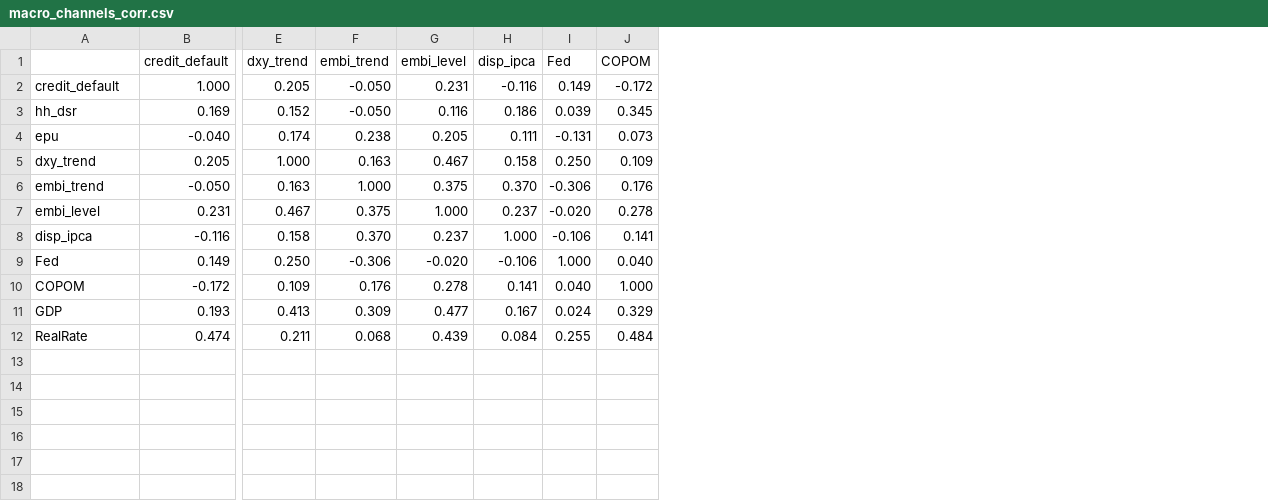
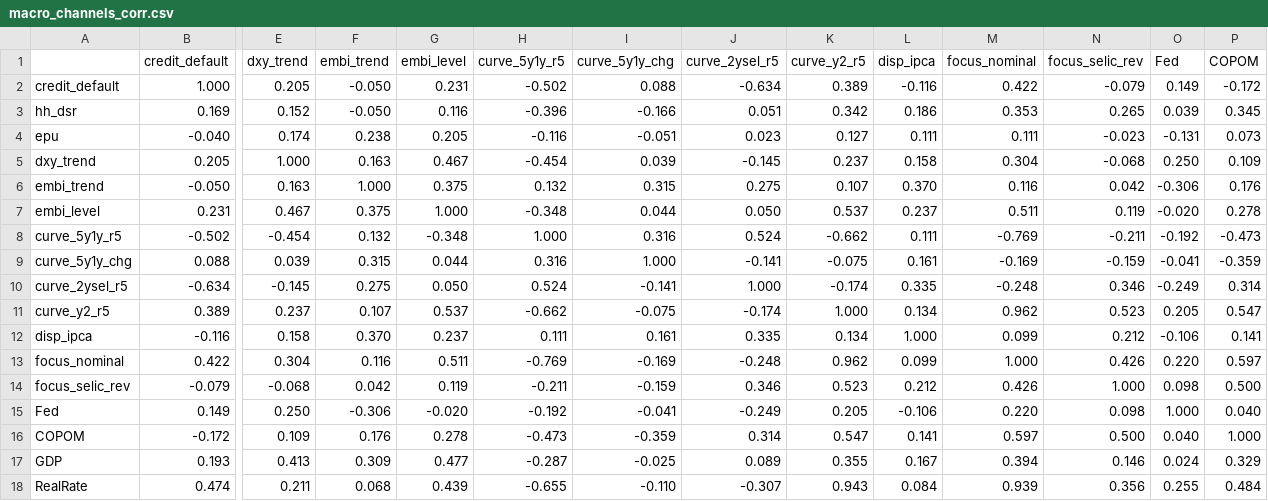
Before and after one commit to enzopassarini/ORDER_FLOW_IMBALANCE, a CSV file: copom_smll/data/macro_channels_corr.csv, drawn as a sheet; only a part is shown, gaps mark what is left out; rows hold the shown columns only; the diff names each change by its address in the sheet, - before the commit and + after, or states it on an @@ line.

```diff
--- a/copom_smll/data/macro_channels_corr.csv
+++ b/copom_smll/data/macro_channels_corr.csv
+column H (curve_5y1y_r5), rows 2-7: -0.502 | -0.396 | -0.116 | -0.454 | 0.132 | -0.348; row 12: 0.111; rows 15-18: -0.192 | -0.473 | -0.287 | -0.655
+column I (curve_5y1y_chg), rows 2-7: 0.088 | -0.166 | -0.051 | 0.039 | 0.315 | 0.044; row 12: 0.161; rows 15-18: -0.041 | -0.359 | -0.025 | -0.110
+column J (curve_2ysel_r5), rows 2-7: -0.634 | 0.051 | 0.023 | -0.145 | 0.275 | 0.050; row 12: 0.335; rows 15-18: -0.249 | 0.314 | 0.089 | -0.307
+column K (curve_y2_r5), rows 2-7: 0.389 | 0.342 | 0.127 | 0.237 | 0.107 | 0.537; row 12: 0.134; rows 15-18: 0.205 | 0.547 | 0.355 | 0.943
+column M (focus_nominal), rows 2-7: 0.422 | 0.353 | 0.111 | 0.304 | 0.116 | 0.511; row 12: 0.099; rows 15-18: 0.220 | 0.597 | 0.394 | 0.939
+column N (focus_selic_rev), rows 2-7: -0.079 | 0.265 | -0.023 | -0.068 | 0.042 | 0.119; row 12: 0.212; rows 15-18: 0.098 | 0.500 | 0.146 | 0.356
+row 8: curve_5y1y_r5 | -0.502 | -0.454 | 0.132 | -0.348 | 1.000 | 0.316 | 0.524 | -0.662 | 0.111 | -0.769 | -0.211 | -0.192 | -0.473
+row 9: curve_5y1y_chg | 0.088 | 0.039 | 0.315 | 0.044 | 0.316 | 1.000 | -0.141 | -0.075 | 0.161 | -0.169 | -0.159 | -0.041 | -0.359
+row 10: curve_2ysel_r5 | -0.634 | -0.145 | 0.275 | 0.050 | 0.524 | -0.141 | 1.000 | -0.174 | 0.335 | -0.248 | 0.346 | -0.249 | 0.314
+row 11: curve_y2_r5 | 0.389 | 0.237 | 0.107 | 0.537 | -0.662 | -0.075 | -0.174 | 1.000 | 0.134 | 0.962 | 0.523 | 0.205 | 0.547
+row 13: focus_nominal | 0.422 | 0.304 | 0.116 | 0.511 | -0.769 | -0.169 | -0.248 | 0.962 | 0.099 | 1.000 | 0.426 | 0.220 | 0.597
+row 14: focus_selic_rev | -0.079 | -0.068 | 0.042 | 0.119 | -0.211 | -0.159 | 0.346 | 0.523 | 0.212 | 0.426 | 1.000 | 0.098 | 0.500
```
Also changed, not shown: copom_smll/data/macro_channels_stats.csv, 18 other files.
